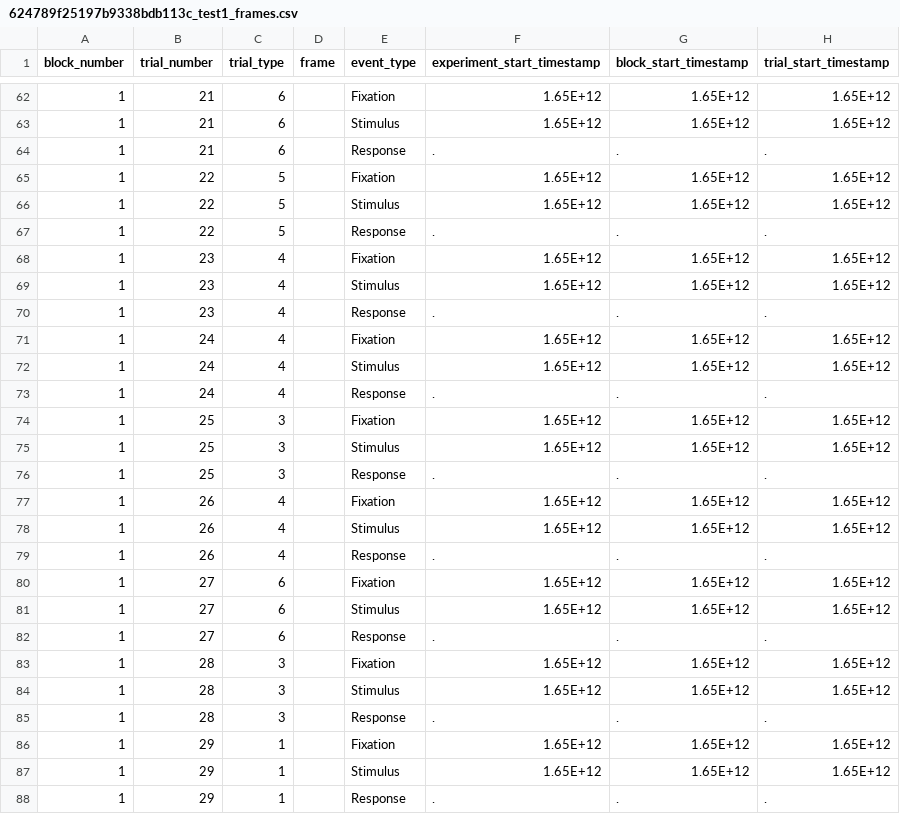
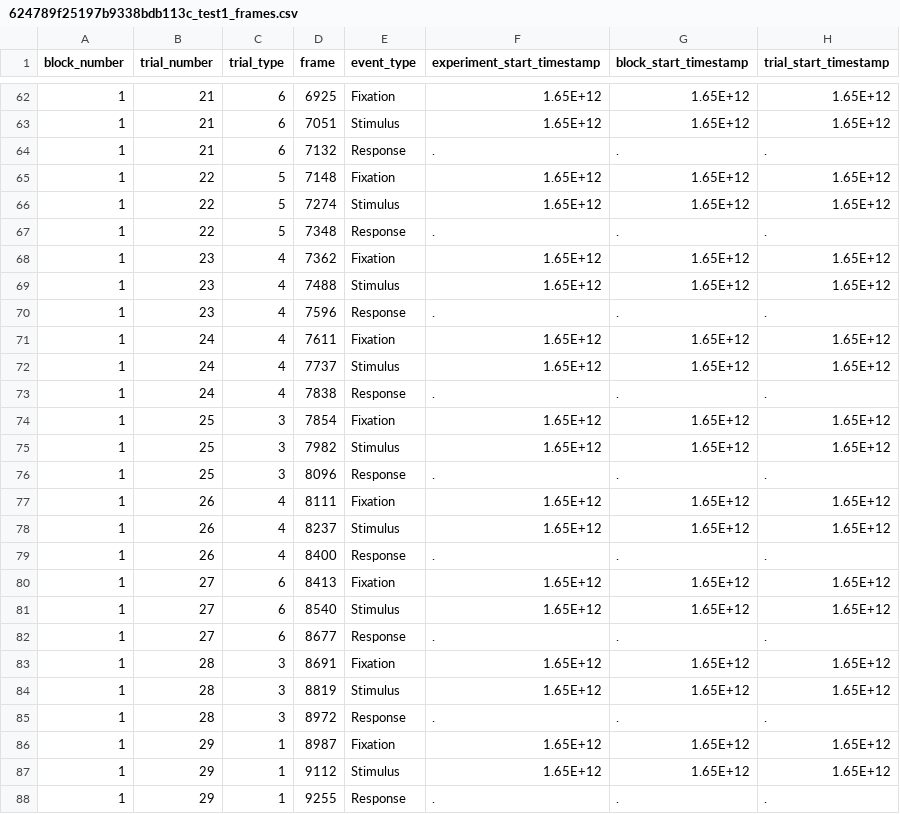
Before and after one commit to ChildMindInstitute/mindlogger-time-tests, a CSV file: input/flanker_test_20220405/624789f25197b9338bdb113c_test1_frames.csv, drawn as a sheet; only a part is shown, gaps mark what is left out; the diff covers the shown part only; the diff names each change by its address in the sheet, - before the commit and + after, or states it on an @@ line.

```diff
--- a/input/flanker_test_20220405/624789f25197b9338bdb113c_test1_frames.csv
+++ b/input/flanker_test_20220405/624789f25197b9338bdb113c_test1_frames.csv
-D62 (frame): (empty)
+D62 (frame): 6925
-D63 (frame): (empty)
+D63 (frame): 7051
-D64 (frame): (empty)
+D64 (frame): 7132
-D65 (frame): (empty)
+D65 (frame): 7148
-D66 (frame): (empty)
+D66 (frame): 7274
-D67 (frame): (empty)
+D67 (frame): 7348
-D68 (frame): (empty)
+D68 (frame): 7362
-D69 (frame): (empty)
+D69 (frame): 7488
-D70 (frame): (empty)
+D70 (frame): 7596
-D71 (frame): (empty)
+D71 (frame): 7611
-D72 (frame): (empty)
+D72 (frame): 7737
-D73 (frame): (empty)
+D73 (frame): 7838
-D74 (frame): (empty)
+D74 (frame): 7854
-D75 (frame): (empty)
+D75 (frame): 7982
-D76 (frame): (empty)
+D76 (frame): 8096
-D77 (frame): (empty)
+D77 (frame): 8111
-D78 (frame): (empty)
+D78 (frame): 8237
-D79 (frame): (empty)
+D79 (frame): 8400
-D80 (frame): (empty)
+D80 (frame): 8413
-D81 (frame): (empty)
+D81 (frame): 8540
-D82 (frame): (empty)
+D82 (frame): 8677
-D83 (frame): (empty)
+D83 (frame): 8691
-D84 (frame): (empty)
+D84 (frame): 8819
-D85 (frame): (empty)
+D85 (frame): 8972
-D86 (frame): (empty)
+D86 (frame): 8987
-D87 (frame): (empty)
+D87 (frame): 9112
-D88 (frame): (empty)
+D88 (frame): 9255
```
Also changed, not shown: 30 edited cells elsewhere in this file, 1 other file.
